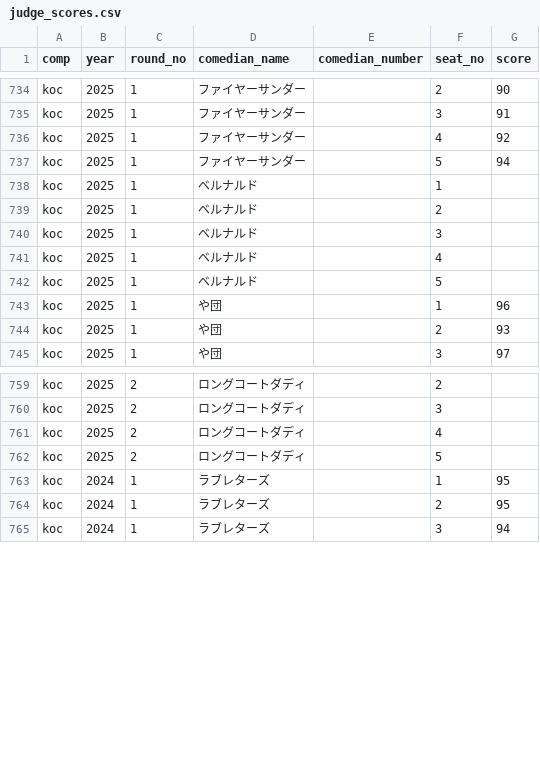
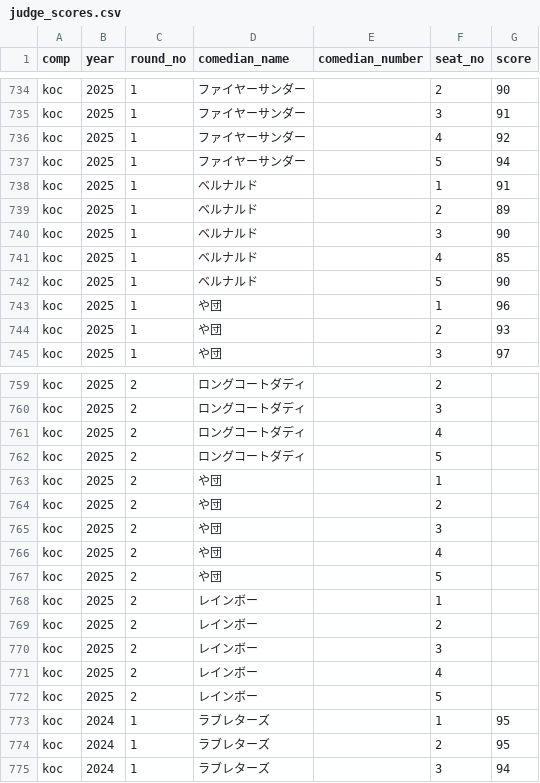
Before and after one commit to gmmtea/owarai-data, a CSV file: seed_csv/judge_scores.csv, drawn as a sheet; only a part is shown, gaps mark what is left out.

```diff
--- a/seed_csv/judge_scores.csv
+++ b/seed_csv/judge_scores.csv
@@ -737,7 +737,7 @@ koc,2025,1,ファイヤーサンダー,,4,92
 koc,2025,1,ファイヤーサンダー,,5,94
-koc,2025,1,ベルナルド,,1,
-koc,2025,1,ベルナルド,,2,
-koc,2025,1,ベルナルド,,3,
-koc,2025,1,ベルナルド,,4,
-koc,2025,1,ベルナルド,,5,
+koc,2025,1,ベルナルド,,1,91
+koc,2025,1,ベルナルド,,2,89
+koc,2025,1,ベルナルド,,3,90
+koc,2025,1,ベルナルド,,4,85
+koc,2025,1,ベルナルド,,5,90
 koc,2025,1,や団,,1,96
@@ -762,2 +762,12 @@ koc,2025,2,ロングコートダディ,,4,
 koc,2025,2,ロングコートダディ,,5,
+koc,2025,2,や団,,1,
+koc,2025,2,や団,,2,
+koc,2025,2,や団,,3,
+koc,2025,2,や団,,4,
+koc,2025,2,や団,,5,
+koc,2025,2,レインボー,,1,
+koc,2025,2,レインボー,,2,
+koc,2025,2,レインボー,,3,
+koc,2025,2,レインボー,,4,
+koc,2025,2,レインボー,,5,
 koc,2024,1,ラブレターズ,,1,95
```
Also changed, not shown: seed_csv/final_results.csv, 1 other file.
